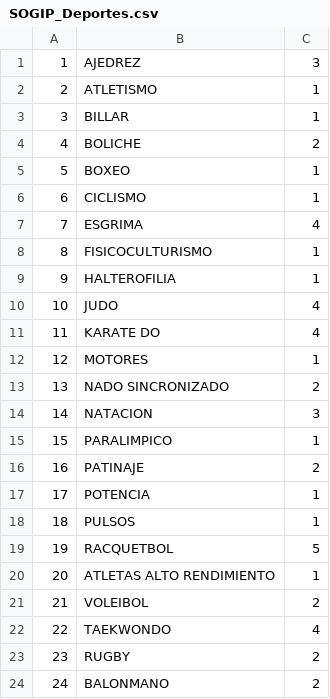
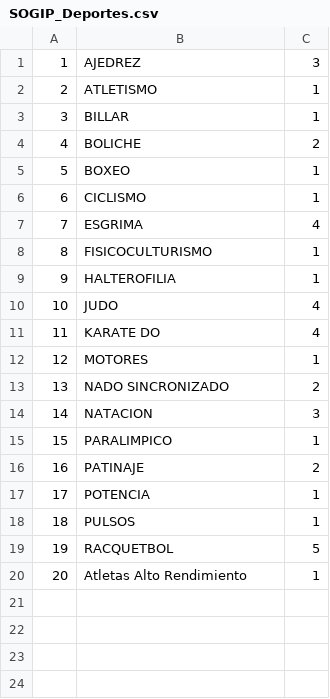
Before and after one commit to CarlosMurillo2897/SOGIP_v2, a CSV file: script_BD/SOGIP_Deportes.csv, drawn as a sheet; the diff names each change by its address in the sheet, - before the commit and + after, or states it on an @@ line.

```diff
--- a/script_BD/SOGIP_Deportes.csv
+++ b/script_BD/SOGIP_Deportes.csv
-B20: ATLETAS ALTO RENDIMIENTO
+B20: Atletas Alto Rendimiento
-row 21: 21 | VOLEIBOL | 2
-row 22: 22 | TAEKWONDO | 4
-row 23: 23 | RUGBY | 2
-row 24: 24 | BALONMANO | 2
```
Also changed, not shown: script_BD/SOGIP_Atletas.csv, script_BD/SOGIP_Selecciones.csv, 41 other files.
